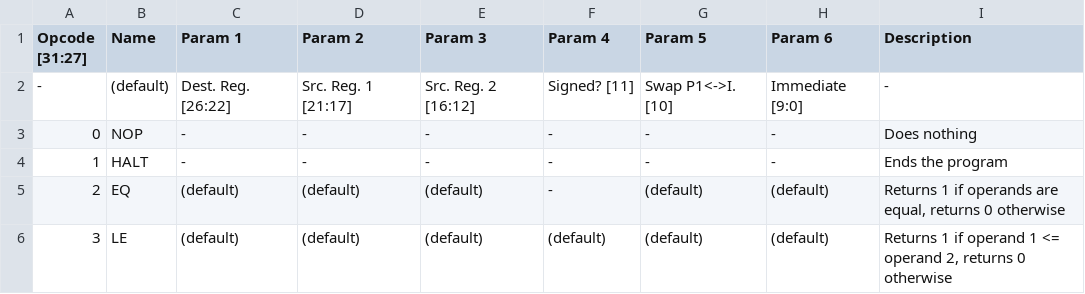
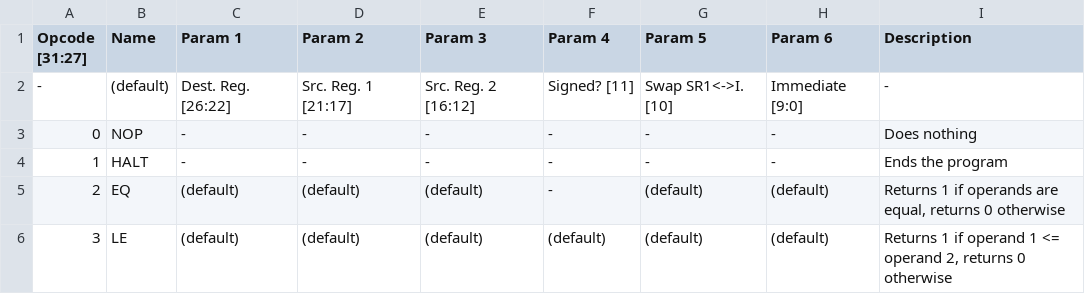
Before and after one commit to audennash/Code_Portfolio_Common_App, a CSV file: JRPS_Project/ISA.csv, drawn as a sheet; only a part is shown.

Commit message:
Update ISA.csv with new BRNZ instruction

```diff
--- a/JRPS_Project/ISA.csv
+++ b/JRPS_Project/ISA.csv
@@ -1,3 +1,3 @@
 Opcode [31:27],Name,Param 1,Param 2,Param 3,Param 4,Param 5,Param 6,Description
--,(default),Dest. Reg. [26:22],Src. Reg. 1 [21:17],Src. Reg. 2 [16:12],Signed? [11],Swap P1<->I. [10],Immediate [9:0],-
+-,(default),Dest. Reg. [26:22],Src. Reg. 1 [21:17],Src. Reg. 2 [16:12],Signed? [11],Swap SR1<->I. [10],Immediate [9:0],-
 0,NOP,-,-,-,-,-,-,Does nothing
```
